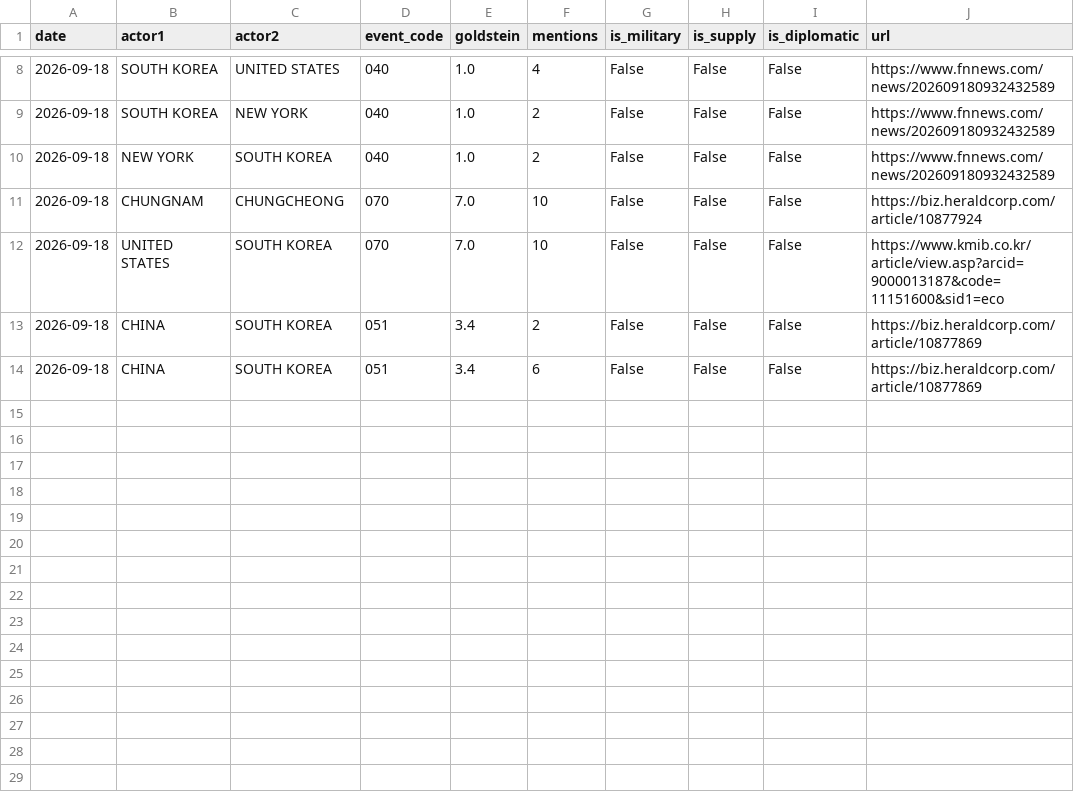
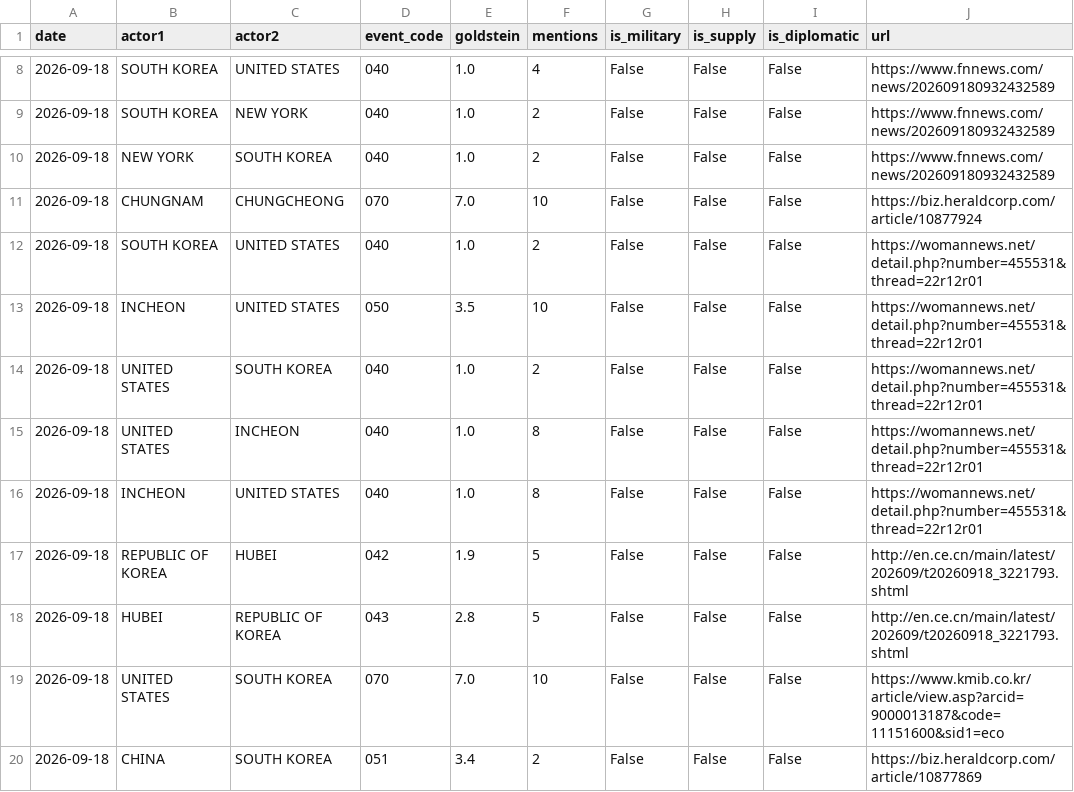
Before and after one commit to gaiscenter/gais-kbti, a CSV file: raw_data/2026-09-18.csv, drawn as a sheet; only a part is shown, gaps mark what is left out; the shorter side is filled out with more unchanged rows; the diff names each change by its address in the sheet, - before the commit and + after, or states it on an @@ line.

```diff
--- a/raw_data/2026-09-18.csv
+++ b/raw_data/2026-09-18.csv
+row 12: 2026-09-18 | SOUTH KOREA | UNITED STATES | 040 | 1.0 | 2 | False | False | False | https://womannews.net/detail.php?number=455531&thread=22r12r01
+row 13: 2026-09-18 | INCHEON | UNITED STATES | 050 | 3.5 | 10 | False | False | False | https://womannews.net/detail.php?number=455531&thread=22r12r01
+row 14: 2026-09-18 | UNITED STATES | SOUTH KOREA | 040 | 1.0 | 2 | False | False | False | https://womannews.net/detail.php?number=455531&thread=22r12r01
+row 15: 2026-09-18 | UNITED STATES | INCHEON | 040 | 1.0 | 8 | False | False | False | https://womannews.net/detail.php?number=455531&thread=22r12r01
+row 16: 2026-09-18 | INCHEON | UNITED STATES | 040 | 1.0 | 8 | False | False | False | https://womannews.net/detail.php?number=455531&thread=22r12r01
+row 17: 2026-09-18 | REPUBLIC OF KOREA | HUBEI | 042 | 1.9 | 5 | False | False | False | http://en.ce.cn/main/latest/202609/t20260918_3221793.shtml
+row 18: 2026-09-18 | HUBEI | REPUBLIC OF KOREA | 043 | 2.8 | 5 | False | False | False | http://en.ce.cn/main/latest/202609/t20260918_3221793.shtml
```
Also changed, not shown: 3 other files.
